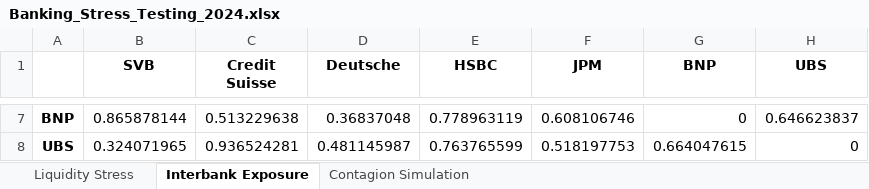
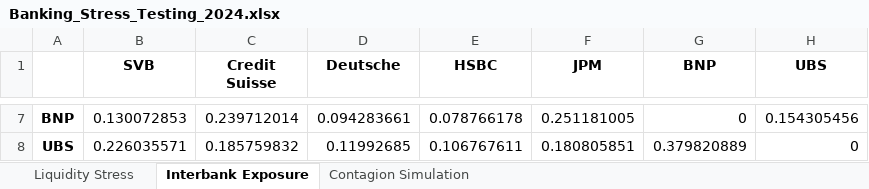
Before and after one commit to h4d1ll/hadillzaher-cv, an Excel workbook: Banking_Stress_Testing_2024.xlsx, sheet Interbank Exposure, drawn as a sheet; only a part is shown, gaps mark what is left out; values as stored, in another font and other column widths than the file's, no borders; the diff covers the shown part only; the diff names each change by its address in the sheet, - before the commit and + after, or states it on an @@ line.

```diff
--- a/Banking_Stress_Testing_2024.xlsx (sheet Interbank Exposure)
+++ b/Banking_Stress_Testing_2024.xlsx (sheet Interbank Exposure)
-B7 (SVB): 0.865878144
+B7 (SVB): 0.130072853
-C7 (Credit Suisse): 0.513229638
+C7 (Credit Suisse): 0.239712014
-D7 (Deutsche): 0.36837048
+D7 (Deutsche): 0.094283661
-E7 (HSBC): 0.778963119
+E7 (HSBC): 0.078766178
-F7 (JPM): 0.608106746
+F7 (JPM): 0.251181005
-H7 (UBS): 0.646623837
+H7 (UBS): 0.154305456
-B8 (SVB): 0.324071965
+B8 (SVB): 0.226035571
-C8 (Credit Suisse): 0.936524281
+C8 (Credit Suisse): 0.185759832
-D8 (Deutsche): 0.481145987
+D8 (Deutsche): 0.11992685
-E8 (HSBC): 0.763765599
+E8 (HSBC): 0.106767611
-F8 (JPM): 0.518197753
+F8 (JPM): 0.180805851
-G8 (BNP): 0.664047615
+G8 (BNP): 0.379820889
```
Also changed, not shown: 30 edited cells elsewhere in this sheet, sheet Contagion Simulation, charts or pictures, 2 other files.
